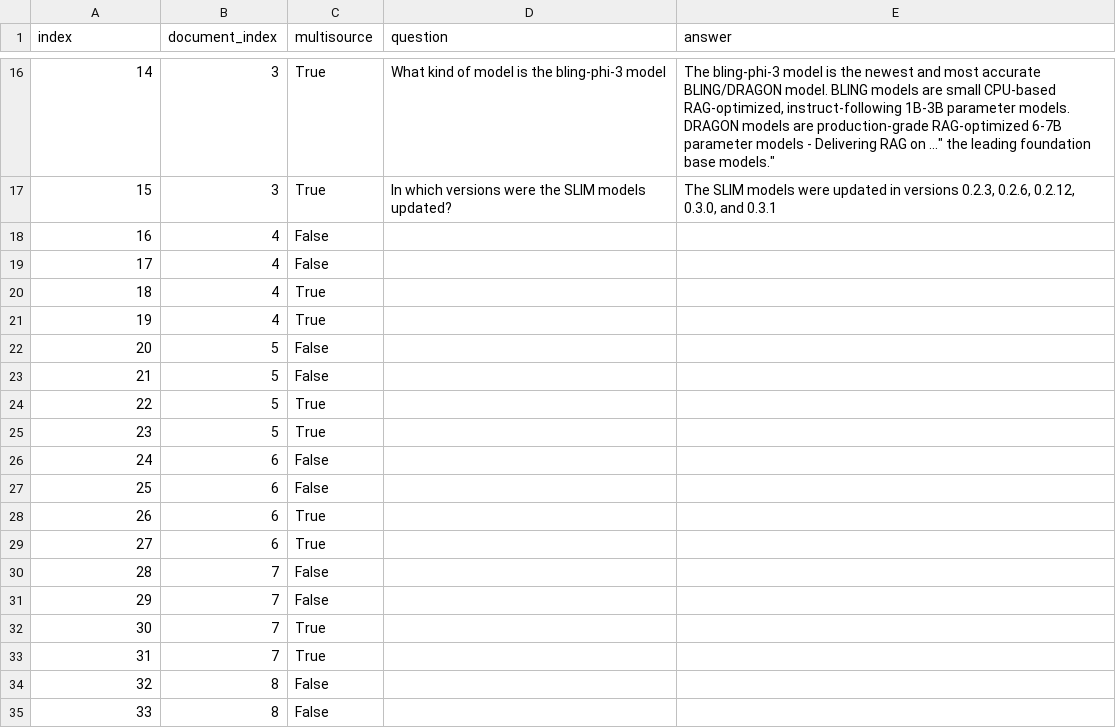
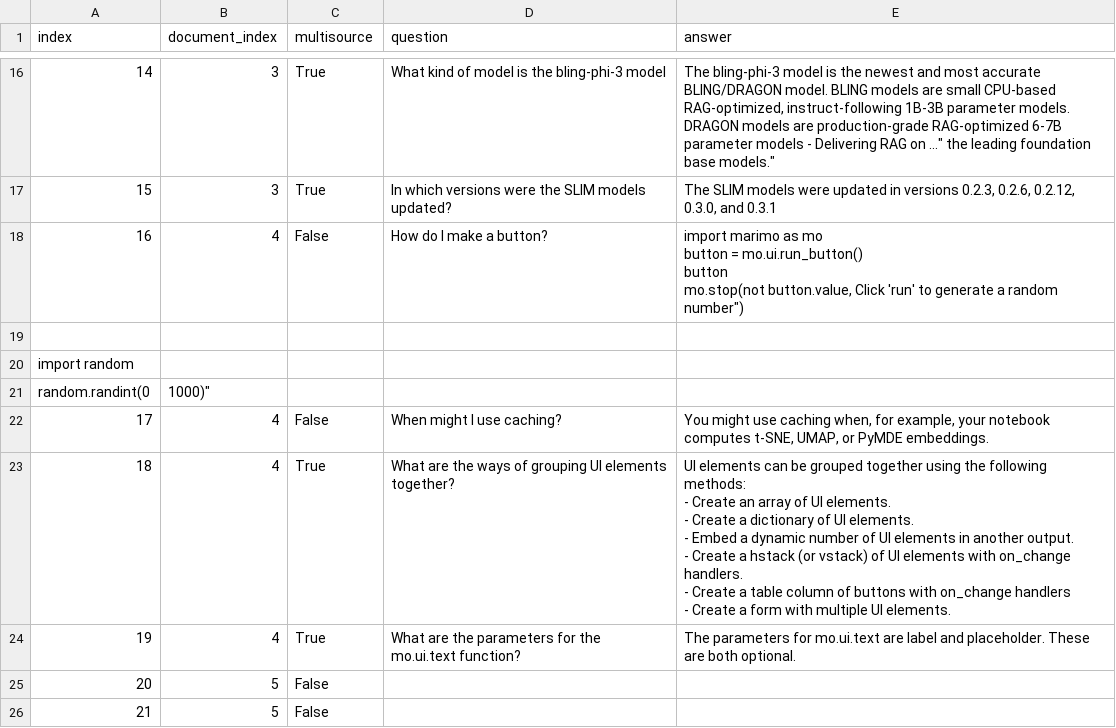
Before and after one commit to Samuel-Harris/STICI-note, a CSV file: data/questions_and_answers.csv, drawn as a sheet; only a part is shown, gaps mark what is left out; the shorter side is filled out with more unchanged rows; addresses are those after the commit; ↵ is a line break in a cell; the diff names each change by its address in the sheet, - before the commit and + after, or states it on an @@ line.

Commit message:
Added questions for document 4

```diff
--- a/data/questions_and_answers.csv
+++ b/data/questions_and_answers.csv
-D18 (question): (empty)
+D18 (question): How do I make a button?
-E18 (answer): (empty)
+E18 (answer): import marimo as mo ↵ button = mo.ui.run_button() ↵ button ↵ mo.stop(not button.value, Click 'run' to generate a random number")
+row 19: (empty)
+row 20: import random
+row 21: random.randint(0 | 1000)"
-D22 (question): (empty)
+D22 (question): When might I use caching?
-E22 (answer): (empty)
+E22 (answer): You might use caching when, for example, your notebook computes t-SNE, UMAP, or PyMDE embeddings.
-D23 (question): (empty)
+D23 (question): What are the ways of grouping UI elements together?
-E23 (answer): (empty)
+E23 (answer): UI elements can be grouped together using the following methods: ↵ - Create an array of UI elements. ↵ - Create a dictionary of UI elements. ↵ - Embed a dynamic number of UI elements in another output. ↵ - Create a hstack (or vstack) of UI elements with on_change handlers. ↵ - Create a table column of buttons with on_change handlers ↵ - Create a form with multiple UI elements.
-D24 (question): (empty)
+D24 (question): What are the parameters for the mo.ui.text function?
-E24 (answer): (empty)
+E24 (answer): The parameters for mo.ui.text are label and placeholder. These are both optional.
```
